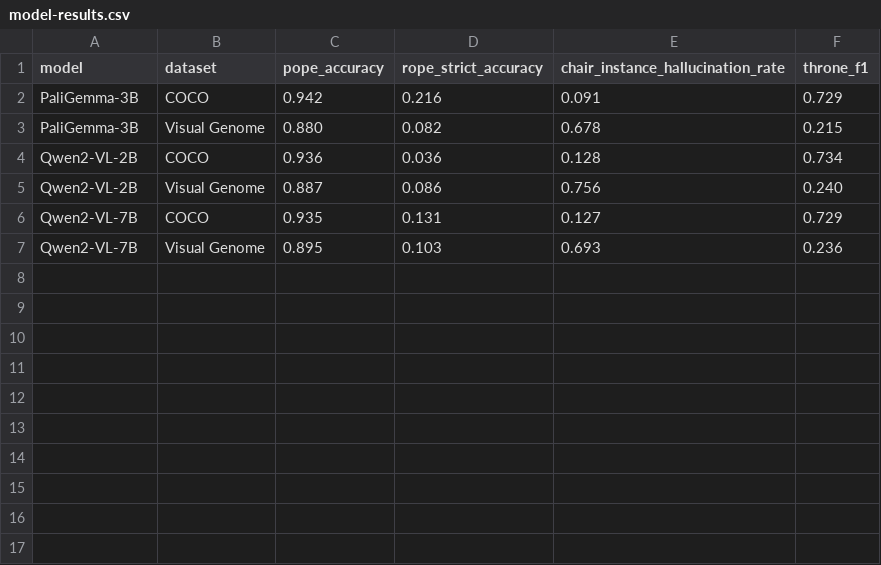
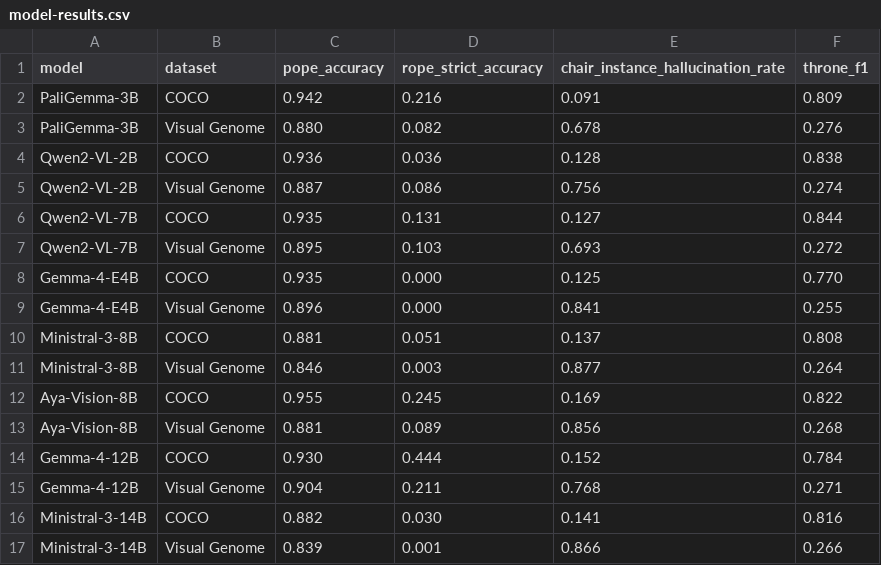
Before and after one commit to Advanced-Vision-and-Learning-Lab/mirage, a CSV file: docs/model-results.csv, drawn as a sheet.

Commit message:
Report Gemma 4, Ministral 3 and Aya Vision results; rescore THRONE with FLAN-T5-XL
Add COCO and Visual Genome rows for gemma4-e4b, gemma4-12b,
ministral3-8b, ministral3-14b and aya-vision-8b (500 images each).
THRONE F1 for every row now uses a FLAN-T5-XL evaluator with 38
distractors per ground-truth object; the PaliGemma and Qwen2-VL values
are rescored from their cached 1,000-image captions and supersede the
FLAN-T5-base values.

```diff
--- a/docs/model-results.csv
+++ b/docs/model-results.csv
@@ -1,7 +1,17 @@
 model,dataset,pope_accuracy,rope_strict_accuracy,chair_instance_hallucination_rate,throne_f1
-PaliGemma-3B,COCO,0.942,0.216,0.091,0.729
-PaliGemma-3B,Visual Genome,0.880,0.082,0.678,0.215
-Qwen2-VL-2B,COCO,0.936,0.036,0.128,0.734
-Qwen2-VL-2B,Visual Genome,0.887,0.086,0.756,0.240
-Qwen2-VL-7B,COCO,0.935,0.131,0.127,0.729
-Qwen2-VL-7B,Visual Genome,0.895,0.103,0.693,0.236
+PaliGemma-3B,COCO,0.942,0.216,0.091,0.809
+PaliGemma-3B,Visual Genome,0.880,0.082,0.678,0.276
+Qwen2-VL-2B,COCO,0.936,0.036,0.128,0.838
+Qwen2-VL-2B,Visual Genome,0.887,0.086,0.756,0.274
+Qwen2-VL-7B,COCO,0.935,0.131,0.127,0.844
+Qwen2-VL-7B,Visual Genome,0.895,0.103,0.693,0.272
+Gemma-4-E4B,COCO,0.935,0.000,0.125,0.770
+Gemma-4-E4B,Visual Genome,0.896,0.000,0.841,0.255
+Ministral-3-8B,COCO,0.881,0.051,0.137,0.808
+Ministral-3-8B,Visual Genome,0.846,0.003,0.877,0.264
+Aya-Vision-8B,COCO,0.955,0.245,0.169,0.822
+Aya-Vision-8B,Visual Genome,0.881,0.089,0.856,0.268
+Gemma-4-12B,COCO,0.930,0.444,0.152,0.784
+Gemma-4-12B,Visual Genome,0.904,0.211,0.768,0.271
+Ministral-3-14B,COCO,0.882,0.030,0.141,0.816
+Ministral-3-14B,Visual Genome,0.839,0.001,0.866,0.266
```
Also changed, not shown: 2 other files.
